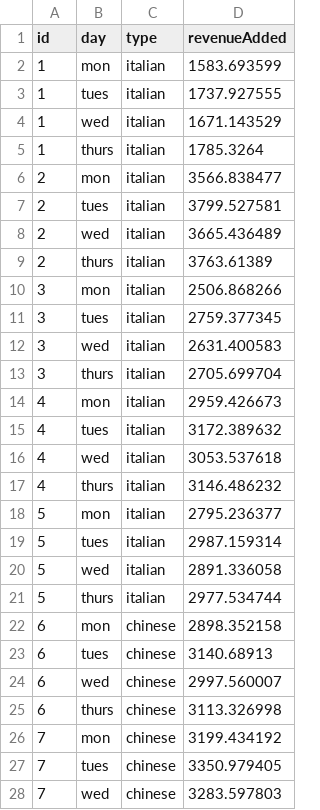
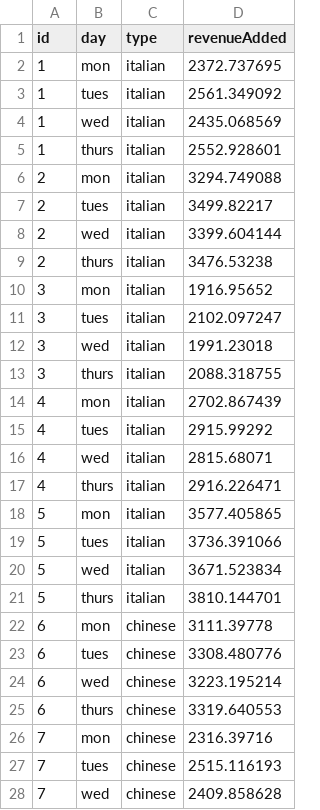
Before and after one commit to zjbranson/stat309fall2021, a CSV file: restaurantData.csv, drawn as a sheet; only a part is shown; the diff covers the shown part only.

Commit message:
Add files via upload

```diff
--- a/restaurantData.csv
+++ b/restaurantData.csv
@@ -1,28 +1,28 @@
 id,day,type,revenueAdded
-1,mon,italian,1583.693599
-1,tues,italian,1737.927555
-1,wed,italian,1671.143529
-1,thurs,italian,1785.3264
-2,mon,italian,3566.838477
-2,tues,italian,3799.527581
-2,wed,italian,3665.436489
-2,thurs,italian,3763.61389
-3,mon,italian,2506.868266
-3,tues,italian,2759.377345
-3,wed,italian,2631.400583
-3,thurs,italian,2705.699704
-4,mon,italian,2959.426673
-4,tues,italian,3172.389632
-4,wed,italian,3053.537618
-4,thurs,italian,3146.486232
-5,mon,italian,2795.236377
-5,tues,italian,2987.159314
-5,wed,italian,2891.336058
-5,thurs,italian,2977.534744
-6,mon,chinese,2898.352158
-6,tues,chinese,3140.68913
-6,wed,chinese,2997.560007
-6,thurs,chinese,3113.326998
-7,mon,chinese,3199.434192
-7,tues,chinese,3350.979405
-7,wed,chinese,3283.597803
+1,mon,italian,2372.737695
+1,tues,italian,2561.349092
+1,wed,italian,2435.068569
+1,thurs,italian,2552.928601
+2,mon,italian,3294.749088
+2,tues,italian,3499.82217
+2,wed,italian,3399.604144
+2,thurs,italian,3476.53238
+3,mon,italian,1916.95652
+3,tues,italian,2102.097247
+3,wed,italian,1991.23018
+3,thurs,italian,2088.318755
+4,mon,italian,2702.867439
+4,tues,italian,2915.99292
+4,wed,italian,2815.68071
+4,thurs,italian,2916.226471
+5,mon,italian,3577.405865
+5,tues,italian,3736.391066
+5,wed,italian,3671.523834
+5,thurs,italian,3810.144701
+6,mon,chinese,3111.39778
+6,tues,chinese,3308.480776
+6,wed,chinese,3223.195214
+6,thurs,chinese,3319.640553
+7,mon,chinese,2316.39716
+7,tues,chinese,2515.116193
+7,wed,chinese,2409.858628
```
Also changed, not shown: 53 edited cells elsewhere in this file.
